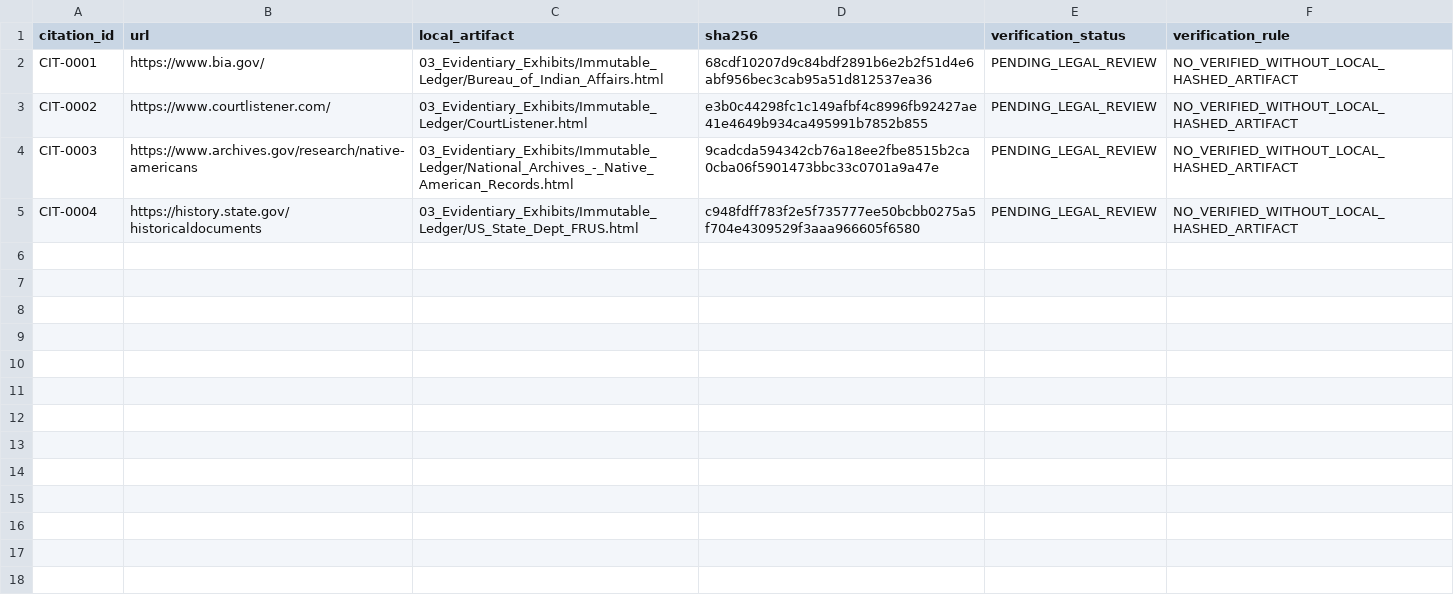
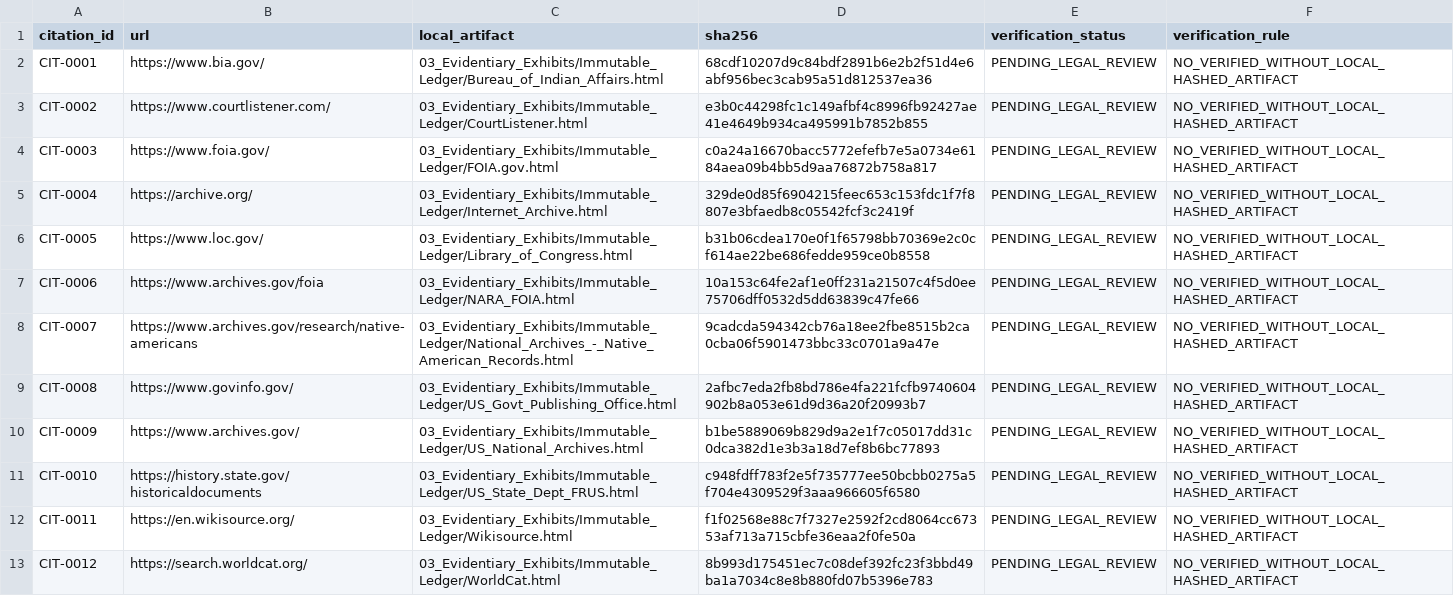
Before and after one commit to GlobalRestitutionAlliance/turtle-island-us-tx-kickapoo-traditional-tribe-of-texas-master-litigation, a CSV file: 03_Evidentiary_Exhibits/CITATION_INDEX.csv, drawn as a sheet.

Commit message:
Batch 2b: harvest expanded sources, citations, manifests

```diff
--- a/03_Evidentiary_Exhibits/CITATION_INDEX.csv
+++ b/03_Evidentiary_Exhibits/CITATION_INDEX.csv
@@ -3,3 +3,11 @@ CIT-0001,https://www.bia.gov/,03_Evidentiary_Exhibits/Immutable_Ledger/Bureau_of
 CIT-0002,https://www.courtlistener.com/,03_Evidentiary_Exhibits/Immutable_Ledger/CourtListener.html,e3b0c44298fc1c149afbf4c8996fb92427ae41e4649b934ca495991b7852b855,PENDING_LEGAL_REVIEW,NO_VERIFIED_WITHOUT_LOCAL_HASHED_ARTIFACT
-CIT-0003,https://www.archives.gov/research/native-americans,03_Evidentiary_Exhibits/Immutable_Ledger/National_Archives_-_Native_American_Records.html,9cadcda594342cb76a18ee2fbe8515b2ca0cba06f5901473bbc33c0701a9a47e,PENDING_LEGAL_REVIEW,NO_VERIFIED_WITHOUT_LOCAL_HASHED_ARTIFACT
-CIT-0004,https://history.state.gov/historicaldocuments,03_Evidentiary_Exhibits/Immutable_Ledger/US_State_Dept_FRUS.html,c948fdff783f2e5f735777ee50bcbb0275a5f704e4309529f3aaa966605f6580,PENDING_LEGAL_REVIEW,NO_VERIFIED_WITHOUT_LOCAL_HASHED_ARTIFACT
+CIT-0003,https://www.foia.gov/,03_Evidentiary_Exhibits/Immutable_Ledger/FOIA.gov.html,c0a24a16670bacc5772efefb7e5a0734e6184aea09b4bb5d9aa76872b758a817,PENDING_LEGAL_REVIEW,NO_VERIFIED_WITHOUT_LOCAL_HASHED_ARTIFACT
+CIT-0004,https://archive.org/,03_Evidentiary_Exhibits/Immutable_Ledger/Internet_Archive.html,329de0d85f6904215feec653c153fdc1f7f8807e3bfaedb8c05542fcf3c2419f,PENDING_LEGAL_REVIEW,NO_VERIFIED_WITHOUT_LOCAL_HASHED_ARTIFACT
+CIT-0005,https://www.loc.gov/,03_Evidentiary_Exhibits/Immutable_Ledger/Library_of_Congress.html,b31b06cdea170e0f1f65798bb70369e2c0cf614ae22be686fedde959ce0b8558,PENDING_LEGAL_REVIEW,NO_VERIFIED_WITHOUT_LOCAL_HASHED_ARTIFACT
+CIT-0006,https://www.archives.gov/foia,03_Evidentiary_Exhibits/Immutable_Ledger/NARA_FOIA.html,10a153c64fe2af1e0ff231a21507c4f5d0ee75706dff0532d5dd63839c47fe66,PENDING_LEGAL_REVIEW,NO_VERIFIED_WITHOUT_LOCAL_HASHED_ARTIFACT
+CIT-0007,https://www.archives.gov/research/native-americans,03_Evidentiary_Exhibits/Immutable_Ledger/National_Archives_-_Native_American_Records.html,9cadcda594342cb76a18ee2fbe8515b2ca0cba06f5901473bbc33c0701a9a47e,PENDING_LEGAL_REVIEW,NO_VERIFIED_WITHOUT_LOCAL_HASHED_ARTIFACT
+CIT-0008,https://www.govinfo.gov/,03_Evidentiary_Exhibits/Immutable_Ledger/US_Govt_Publishing_Office.html,2afbc7eda2fb8bd786e4fa221fcfb9740604902b8a053e61d9d36a20f20993b7,PENDING_LEGAL_REVIEW,NO_VERIFIED_WITHOUT_LOCAL_HASHED_ARTIFACT
+CIT-0009,https://www.archives.gov/,03_Evidentiary_Exhibits/Immutable_Ledger/US_National_Archives.html,b1be5889069b829d9a2e1f7c05017dd31c0dca382d1e3b3a18d7ef8b6bc77893,PENDING_LEGAL_REVIEW,NO_VERIFIED_WITHOUT_LOCAL_HASHED_ARTIFACT
+CIT-0010,https://history.state.gov/historicaldocuments,03_Evidentiary_Exhibits/Immutable_Ledger/US_State_Dept_FRUS.html,c948fdff783f2e5f735777ee50bcbb0275a5f704e4309529f3aaa966605f6580,PENDING_LEGAL_REVIEW,NO_VERIFIED_WITHOUT_LOCAL_HASHED_ARTIFACT
+CIT-0011,https://en.wikisource.org/,03_Evidentiary_Exhibits/Immutable_Ledger/Wikisource.html,f1f02568e88c7f7327e2592f2cd8064cc67353af713a715cbfe36eaa2f0fe50a,PENDING_LEGAL_REVIEW,NO_VERIFIED_WITHOUT_LOCAL_HASHED_ARTIFACT
+CIT-0012,https://search.worldcat.org/,03_Evidentiary_Exhibits/Immutable_Ledger/WorldCat.html,8b993d175451ec7c08def392fc23f3bbd49ba1a7034c8e8b880fd07b5396e783,PENDING_LEGAL_REVIEW,NO_VERIFIED_WITHOUT_LOCAL_HASHED_ARTIFACT
```
Also changed, not shown: 32 other files.
